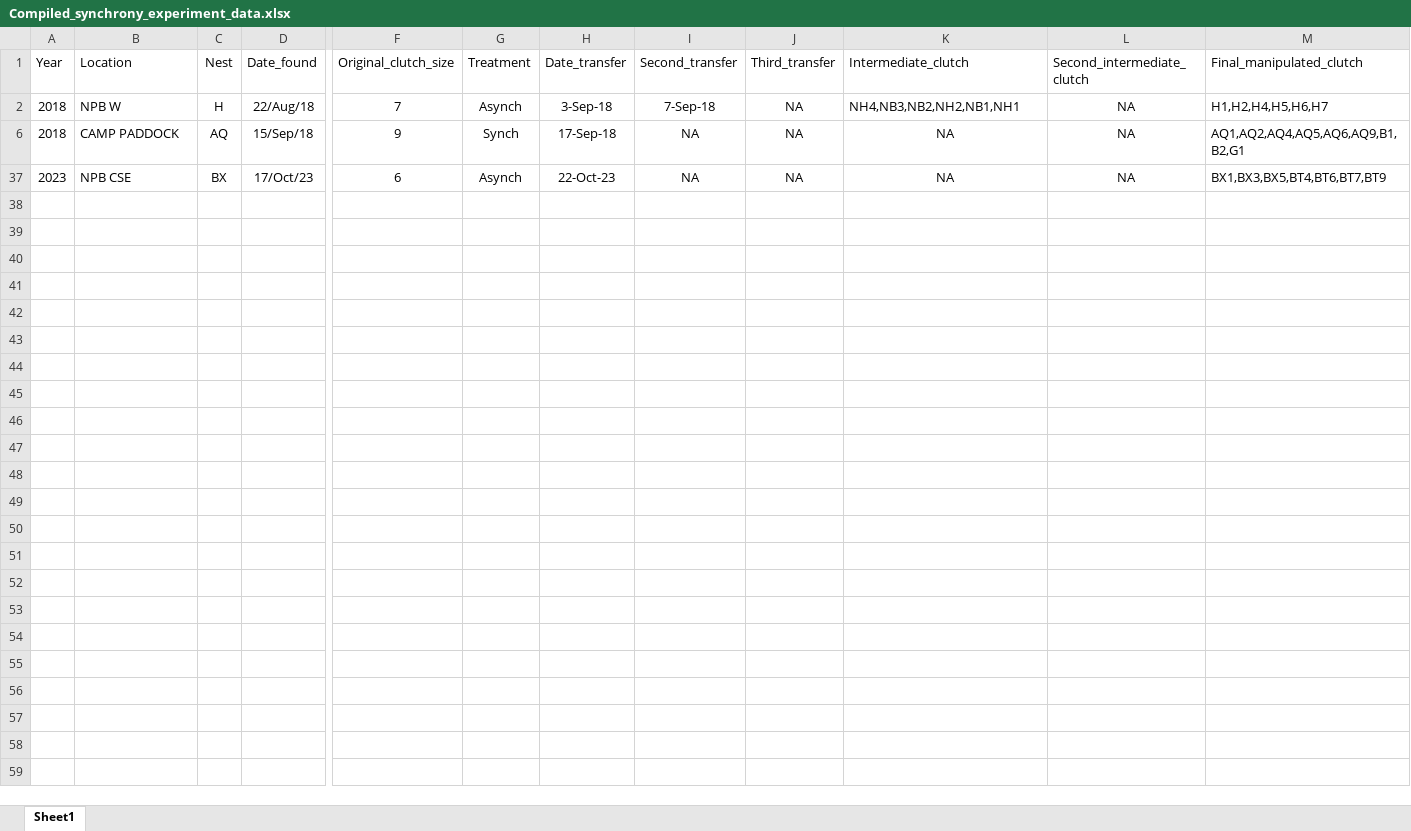
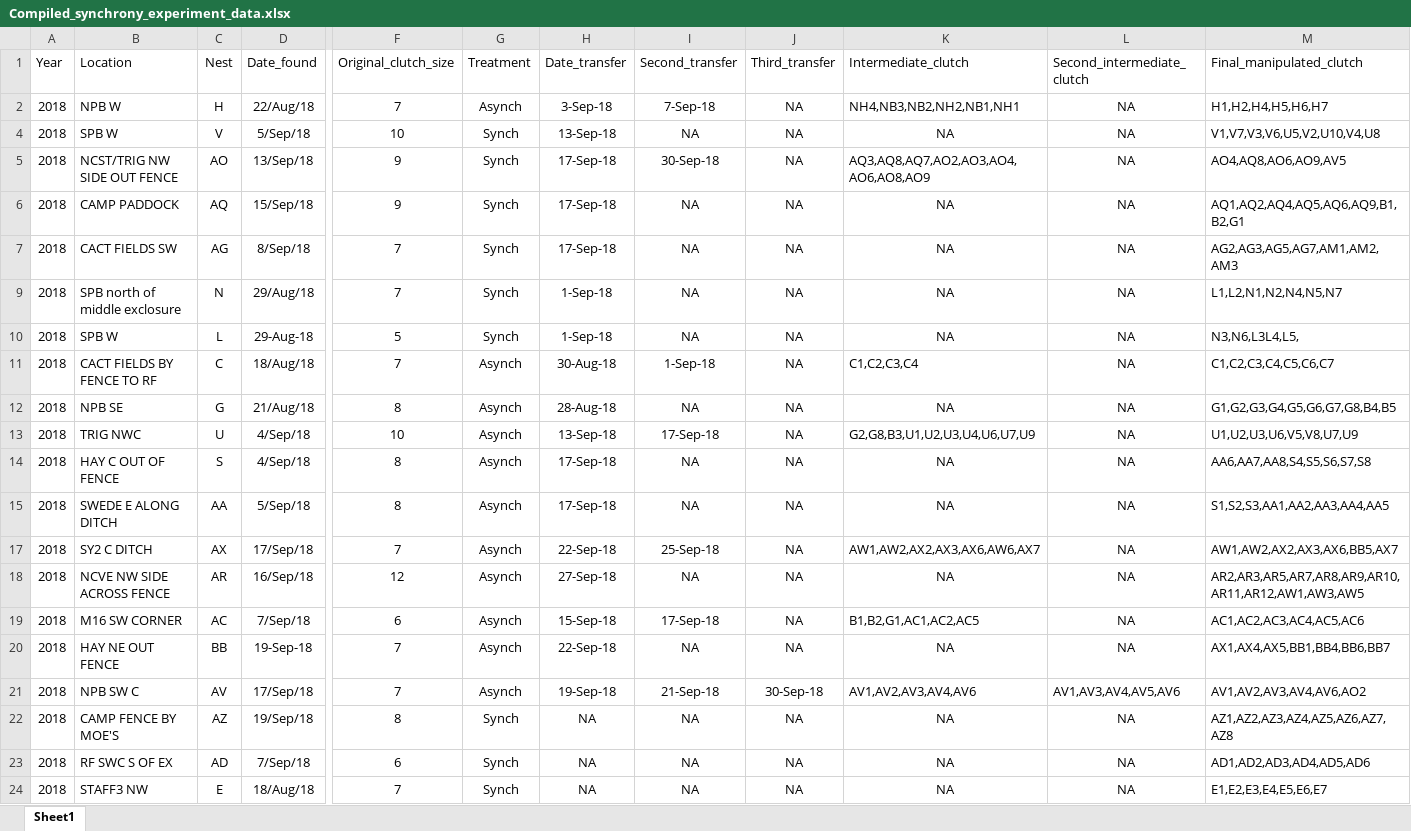
Before and after one commit to justinsbenjamin/Synchrony, an Excel workbook: Compiled_synchrony_experiment_data.xlsx, sheet Sheet1, drawn as a sheet; only a part is shown, gaps mark what is left out; the shorter side is filled out with more unchanged rows; values as stored, in another font and other column widths than the file's, no borders; rows hold the shown columns only; the diff covers the shown part only; the diff names each change by its address in the sheet, - before the commit and + after, or states it on an @@ line.

```diff
--- a/Compiled_synchrony_experiment_data.xlsx (sheet Sheet1)
+++ b/Compiled_synchrony_experiment_data.xlsx (sheet Sheet1)
@@ row 4 unhidden: 2018 | SPB W | V | 5/Sep/18 | 10 | Synch | 13-Sep-18 | NA | NA | NA | NA | V1,V7,V3,V6,U5,V2,U10,V4,U8 @@
@@ row 5 unhidden: 2018 | NCST/TRIG NW SIDE OUT FENCE | AO | 13/Sep/18 | 9 | Synch | 17-Sep-18 | 30-Sep-18 | NA | AQ3,AQ8,AQ7,AO2,AO3,AO4,AO6,AO8,AO9 | NA | AO4,AQ8,AO6,AO9,AV5 @@
@@ row 7 unhidden: 2018 | CACT FIELDS SW | AG | 8/Sep/18 | 7 | Synch | 17-Sep-18 | NA | NA | NA | NA | AG2,AG3,AG5,AG7,AM1,AM2,AM3 @@
@@ row 9 unhidden: 2018 | SPB north of middle exclosure | N | 29/Aug/18 | 7 | Synch | 1-Sep-18 | NA | NA | NA | NA | L1,L2,N1,N2,N4,N5,N7 @@
@@ row 10 unhidden: 2018 | SPB W | L | 29-Aug-18 | 5 | Synch | 1-Sep-18 | NA | NA | NA | NA | N3,N6,L3L4,L5, @@
@@ row 11 unhidden: 2018 | CACT FIELDS BY FENCE TO RF | C | 18/Aug/18 | 7 | Asynch | 30-Aug-18 | 1-Sep-18 | NA | C1,C2,C3,C4 | NA | C1,C2,C3,C4,C5,C6,C7 @@
@@ row 12 unhidden: 2018 | NPB SE | G | 21/Aug/18 | 8 | Asynch | 28-Aug-18 | NA | NA | NA | NA | G1,G2,G3,G4,G5,G6,G7,G8,B4,B5 @@
@@ row 13 unhidden: 2018 | TRIG NWC | U | 4/Sep/18 | 10 | Asynch | 13-Sep-18 | 17-Sep-18 | NA | G2,G8,B3,U1,U2,U3,U4,U6,U7,U9 | NA | U1,U2,U3,U6,V5,V8,U7,U9 @@
@@ row 14 unhidden: 2018 | HAY C OUT OF FENCE | S | 4/Sep/18 | 8 | Asynch | 17-Sep-18 | NA | NA | NA | NA | AA6,AA7,AA8,S4,S5,S6,S7,S8 @@
@@ row 15 unhidden: 2018 | SWEDE E ALONG DITCH | AA | 5/Sep/18 | 8 | Asynch | 17-Sep-18 | NA | NA | NA | NA | S1,S2,S3,AA1,AA2,AA3,AA4,AA5 @@
@@ row 17 unhidden: 2018 | SY2 C DITCH | AX | 17/Sep/18 | 7 | Asynch | 22-Sep-18 | 25-Sep-18 | NA | AW1,AW2,AX2,AX3,AX6,AW6,AX7 | NA | AW1,AW2,AX2,AX3,AX6,BB5,AX7 @@
@@ row 18 unhidden: 2018 | NCVE NW SIDE ACROSS FENCE | AR | 16/Sep/18 | 12 | Asynch | 27-Sep-18 | NA | NA | NA | NA | AR2,AR3,AR5,AR7,AR8,AR9,AR10,AR11,AR12,AW1,AW3,AW5 @@
@@ row 19 unhidden: 2018 | M16 SW CORNER | AC | 7/Sep/18 | 6 | Asynch | 15-Sep-18 | 17-Sep-18 | NA | B1,B2,G1,AC1,AC2,AC5 | NA | AC1,AC2,AC3,AC4,AC5,AC6 @@
@@ row 20 unhidden: 2018 | HAY NE OUT FENCE | BB | 19-Sep-18 | 7 | Asynch | 22-Sep-18 | NA | NA | NA | NA | AX1,AX4,AX5,BB1,BB4,BB6,BB7 @@
@@ row 21 unhidden: 2018 | NPB SW C | AV | 17/Sep/18 | 7 | Asynch | 19-Sep-18 | 21-Sep-18 | 30-Sep-18 | AV1,AV2,AV3,AV4,AV6 | AV1,AV3,AV4,AV5,AV6 | AV1,AV2,AV3,AV4,AV6,AO2 @@
@@ row 22 unhidden: 2018 | CAMP FENCE BY MOE'S | AZ | 19/Sep/18 | 8 | Synch | NA | NA | NA | NA | NA | AZ1,AZ2,AZ3,AZ4,AZ5,AZ6,AZ7,AZ8 @@
@@ row 23 unhidden: 2018 | RF SWC S OF EX | AD | 7/Sep/18 | 6 | Synch | NA | NA | NA | NA | NA | AD1,AD2,AD3,AD4,AD5,AD6 @@
@@ row 24 unhidden: 2018 | STAFF3 NW | E | 18/Aug/18 | 7 | Synch | NA | NA | NA | NA | NA | E1,E2,E3,E4,E5,E6,E7 @@
```
Also changed, not shown: 12 hidden or unhidden rows elsewhere in this sheet, Nests_masterlist.xlsx, 1 other file.
